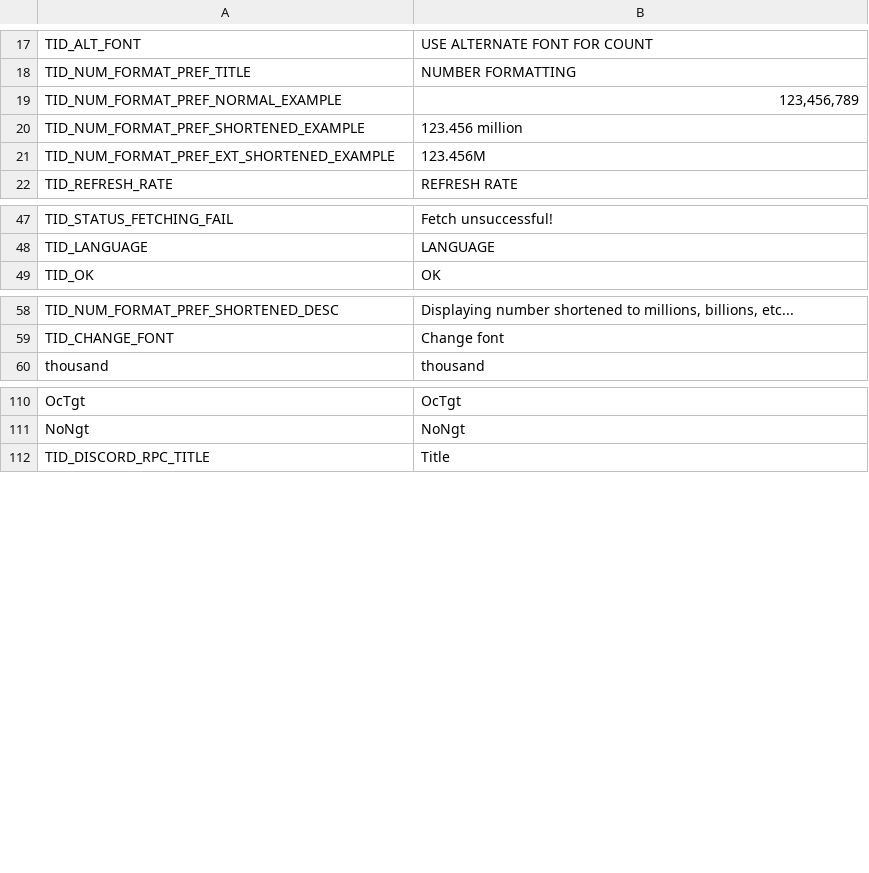
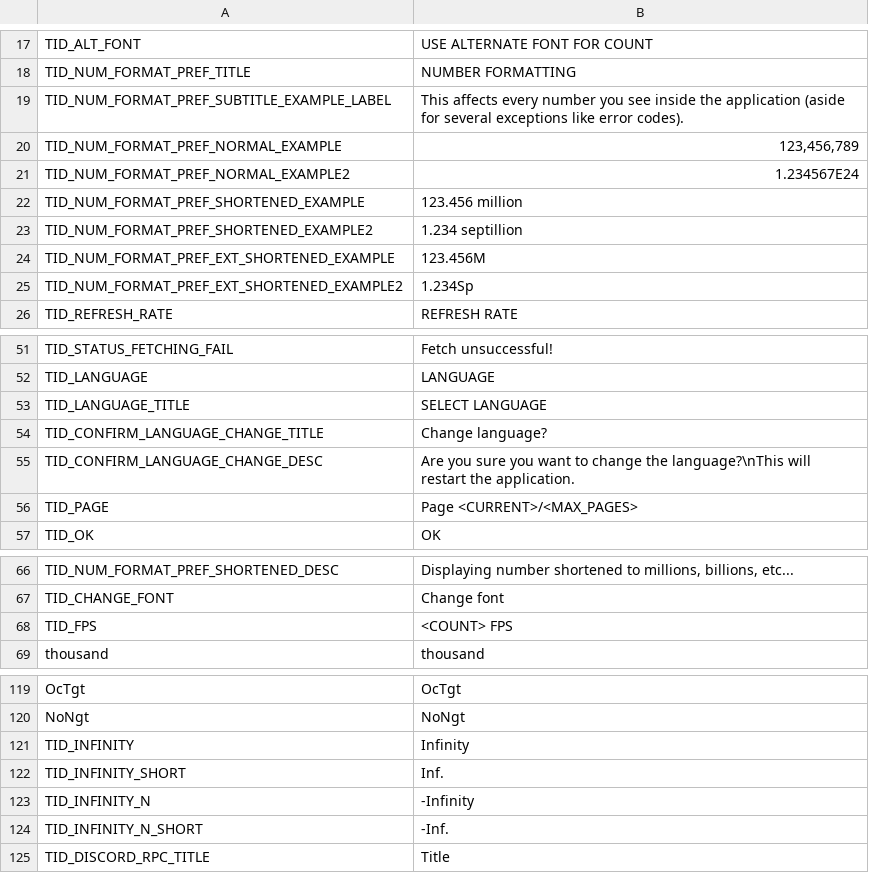
Before and after one commit to somerandostuff/BrawlStarsCETracker, a CSV file: EventTrackerWPF/Localization/EN.csv, drawn as a sheet; only a part is shown, gaps mark what is left out; the diff covers the shown part only; the diff names each change by its address in the sheet, - before the commit and + after, or states it on an @@ line.

```diff
--- a/EventTrackerWPF/Localization/EN.csv
+++ b/EventTrackerWPF/Localization/EN.csv
+row 19: TID_NUM_FORMAT_PREF_SUBTITLE_EXAMPLE_LABEL | This affects every number you see inside the application (aside for several exceptions like error codes).
+row 21: TID_NUM_FORMAT_PREF_NORMAL_EXAMPLE2 | 1.234567E24
+row 23: TID_NUM_FORMAT_PREF_SHORTENED_EXAMPLE2 | 1.234 septillion
+row 25: TID_NUM_FORMAT_PREF_EXT_SHORTENED_EXAMPLE2 | 1.234Sp
+row 53: TID_LANGUAGE_TITLE | SELECT LANGUAGE
+row 54: TID_CONFIRM_LANGUAGE_CHANGE_TITLE | Change language?
+row 55: TID_CONFIRM_LANGUAGE_CHANGE_DESC | Are you sure you want to change the language?\nThis will restart the application.
+row 56: TID_PAGE | Page <CURRENT>/<MAX_PAGES>
+row 68: TID_FPS | <COUNT> FPS
+row 121: TID_INFINITY | Infinity
+row 122: TID_INFINITY_SHORT | Inf.
+row 123: TID_INFINITY_N | -Infinity
+row 124: TID_INFINITY_N_SHORT | -Inf.
```
Also changed, not shown: 1 added row and 1 edited cell elsewhere in this file, 17 other files.
